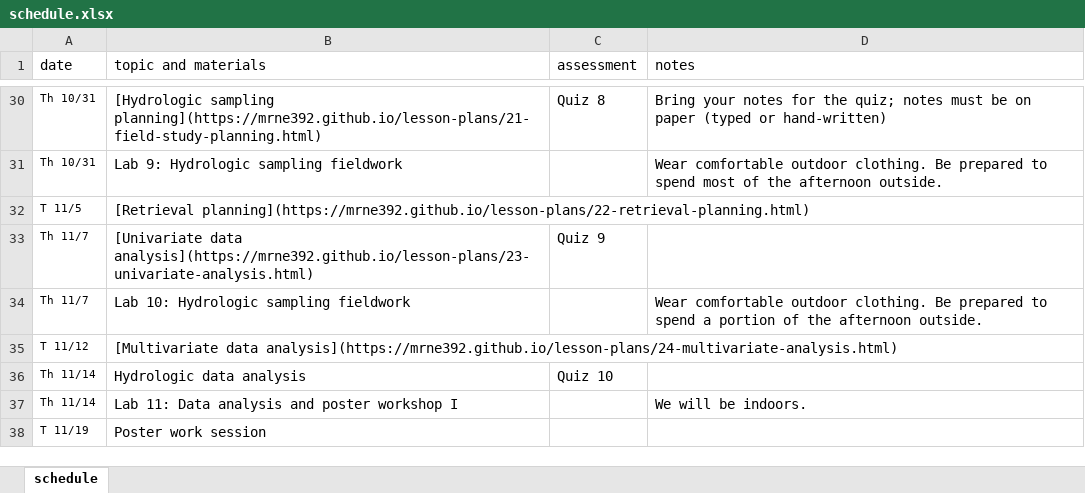
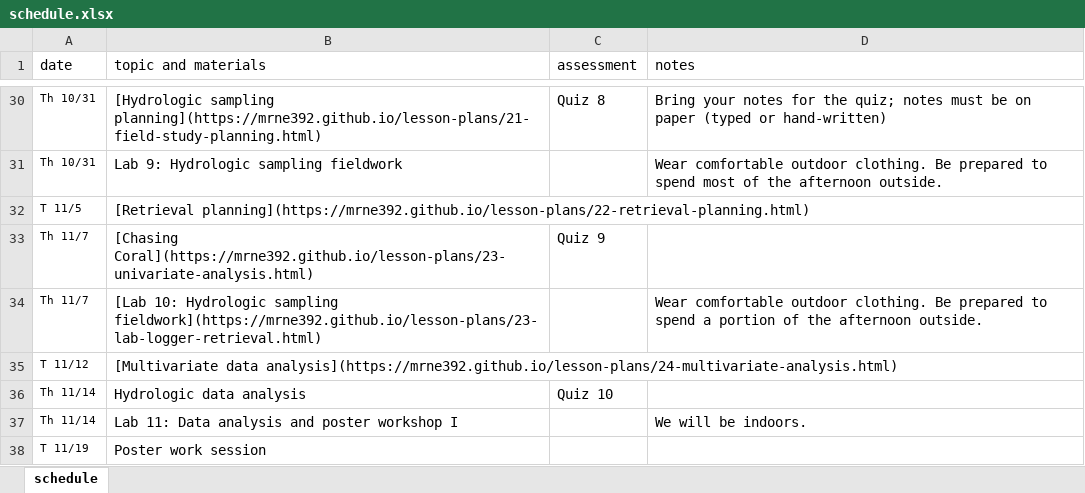
Before and after one commit to MRNE392/website, an Excel workbook: schedule.xlsx, sheet schedule, drawn as a sheet; only a part is shown, gaps mark what is left out; values as stored, in another font and other column widths than the file's, no borders; the diff names each change by its address in the sheet, - before the commit and + after, or states it on an @@ line.

Commit message:
update schedule

```diff
--- a/schedule.xlsx (sheet schedule)
+++ b/schedule.xlsx (sheet schedule)
-B33 (topic and materials): [Univariate data analysis](https://mrne392.github.io/lesson-plans/23-univariate-analysis.html)
+B33 (topic and materials): [Chasing Coral](https://mrne392.github.io/lesson-plans/23-univariate-analysis.html)
-B34 (topic and materials): Lab 10: Hydrologic sampling fieldwork
+B34 (topic and materials): [Lab 10: Hydrologic sampling fieldwork](https://mrne392.github.io/lesson-plans/23-lab-logger-retrieval.html)
```
Also changed, not shown: 3 other files.
